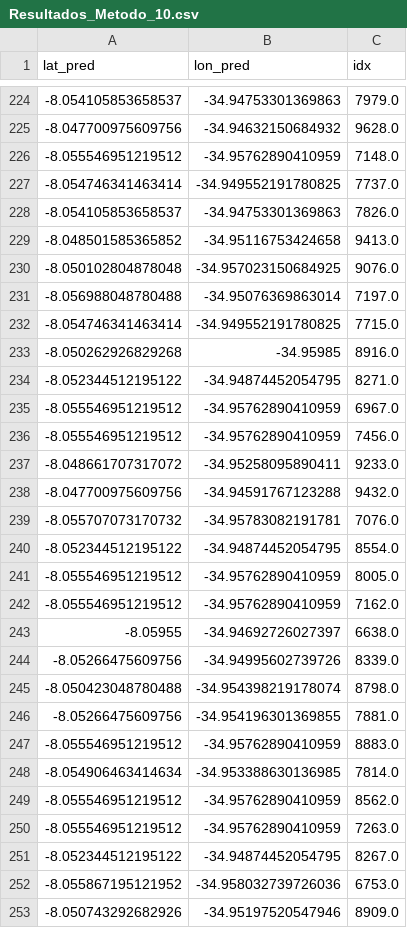
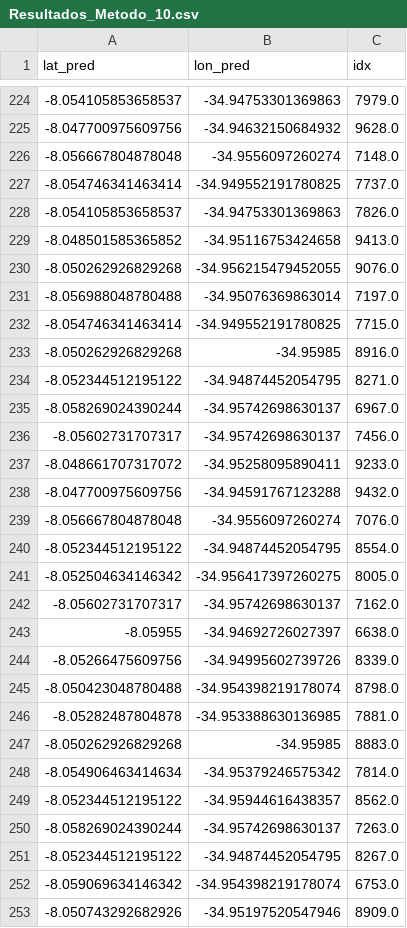
Before and after one commit to Douglast1997/TG-2020.1, a CSV file: FinalResult/Resultados_Metodo_10.csv, drawn as a sheet; only a part is shown, gaps mark what is left out; the diff covers the shown part only.

```diff
--- a/FinalResult/Resultados_Metodo_10.csv
+++ b/FinalResult/Resultados_Metodo_10.csv
@@ -225,3 +225,3 @@ lat_pred,lon_pred,idx
 -8.047700975609756,-34.94632150684932,9628.0
--8.055546951219512,-34.95762890410959,7148.0
+-8.056667804878048,-34.9556097260274,7148.0
 -8.054746341463414,-34.949552191780825,7737.0
@@ -229,3 +229,3 @@ lat_pred,lon_pred,idx
 -8.048501585365852,-34.95116753424658,9413.0
--8.050102804878048,-34.957023150684925,9076.0
+-8.050262926829268,-34.956215479452055,9076.0
 -8.056988048780488,-34.95076369863014,7197.0
@@ -234,10 +234,10 @@ lat_pred,lon_pred,idx
 -8.052344512195122,-34.94874452054795,8271.0
--8.055546951219512,-34.95762890410959,6967.0
--8.055546951219512,-34.95762890410959,7456.0
+-8.058269024390244,-34.95742698630137,6967.0
+-8.05602731707317,-34.95742698630137,7456.0
 -8.048661707317072,-34.95258095890411,9233.0
 -8.047700975609756,-34.94591767123288,9432.0
--8.055707073170732,-34.95783082191781,7076.0
+-8.056667804878048,-34.9556097260274,7076.0
 -8.052344512195122,-34.94874452054795,8554.0
--8.055546951219512,-34.95762890410959,8005.0
--8.055546951219512,-34.95762890410959,7162.0
+-8.052504634146342,-34.956417397260275,8005.0
+-8.05602731707317,-34.95742698630137,7162.0
 -8.05955,-34.94692726027397,6638.0
@@ -245,9 +245,9 @@ lat_pred,lon_pred,idx
 -8.050423048780488,-34.954398219178074,8798.0
--8.05266475609756,-34.954196301369855,7881.0
--8.055546951219512,-34.95762890410959,8883.0
--8.054906463414634,-34.953388630136985,7814.0
--8.055546951219512,-34.95762890410959,8562.0
--8.055546951219512,-34.95762890410959,7263.0
+-8.05282487804878,-34.953388630136985,7881.0
+-8.050262926829268,-34.95985,8883.0
+-8.054906463414634,-34.95379246575342,7814.0
+-8.052344512195122,-34.95944616438357,8562.0
+-8.058269024390244,-34.95742698630137,7263.0
 -8.052344512195122,-34.94874452054795,8267.0
--8.055867195121952,-34.958032739726036,6753.0
+-8.059069634146342,-34.954398219178074,6753.0
 -8.050743292682926,-34.95197520547946,8909.0
```
Also changed, not shown: 167 edited cells elsewhere in this file, CDB/CDB_20_SVR.csv, FinalResult/Resultados_Metodo_11.csv, 7 other files.
